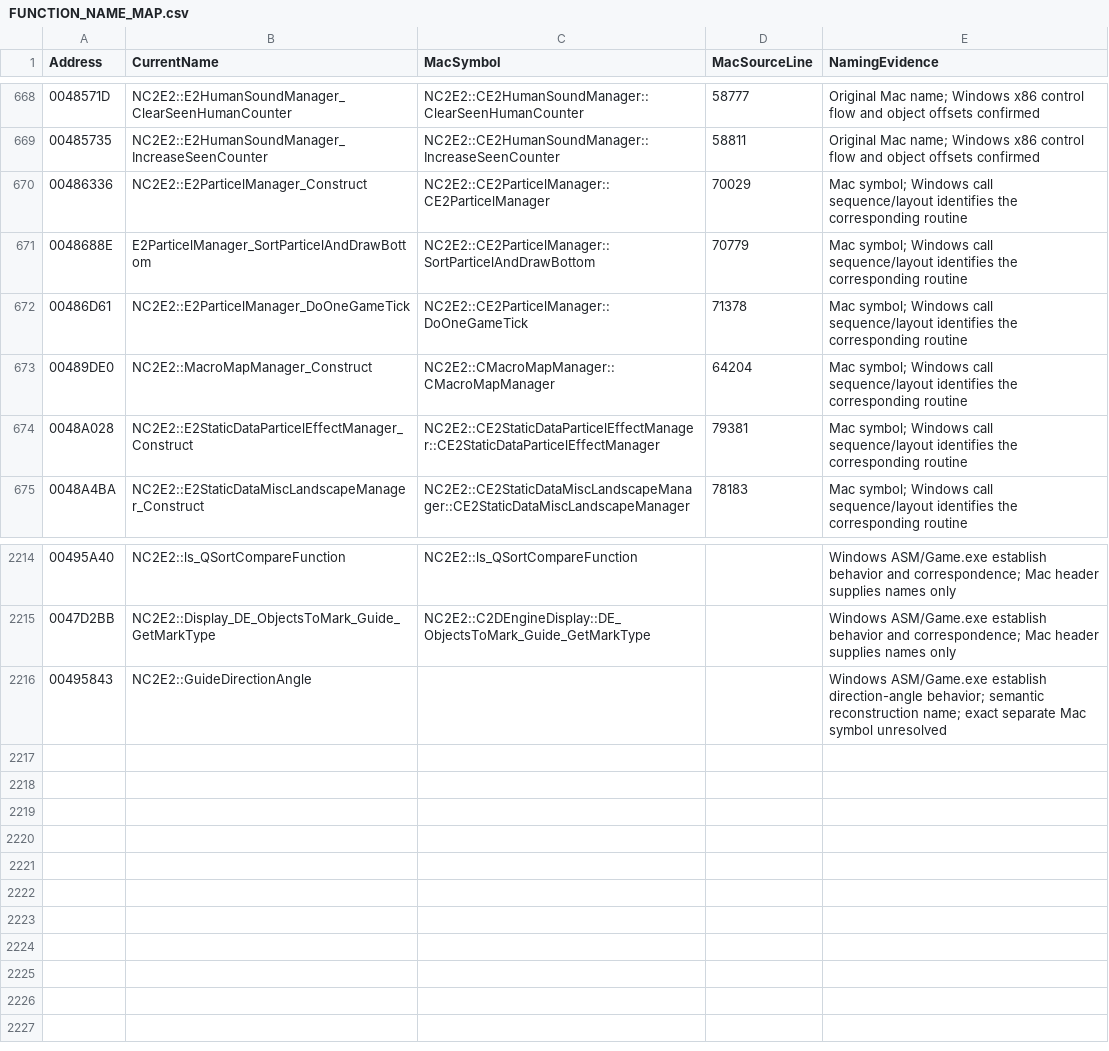
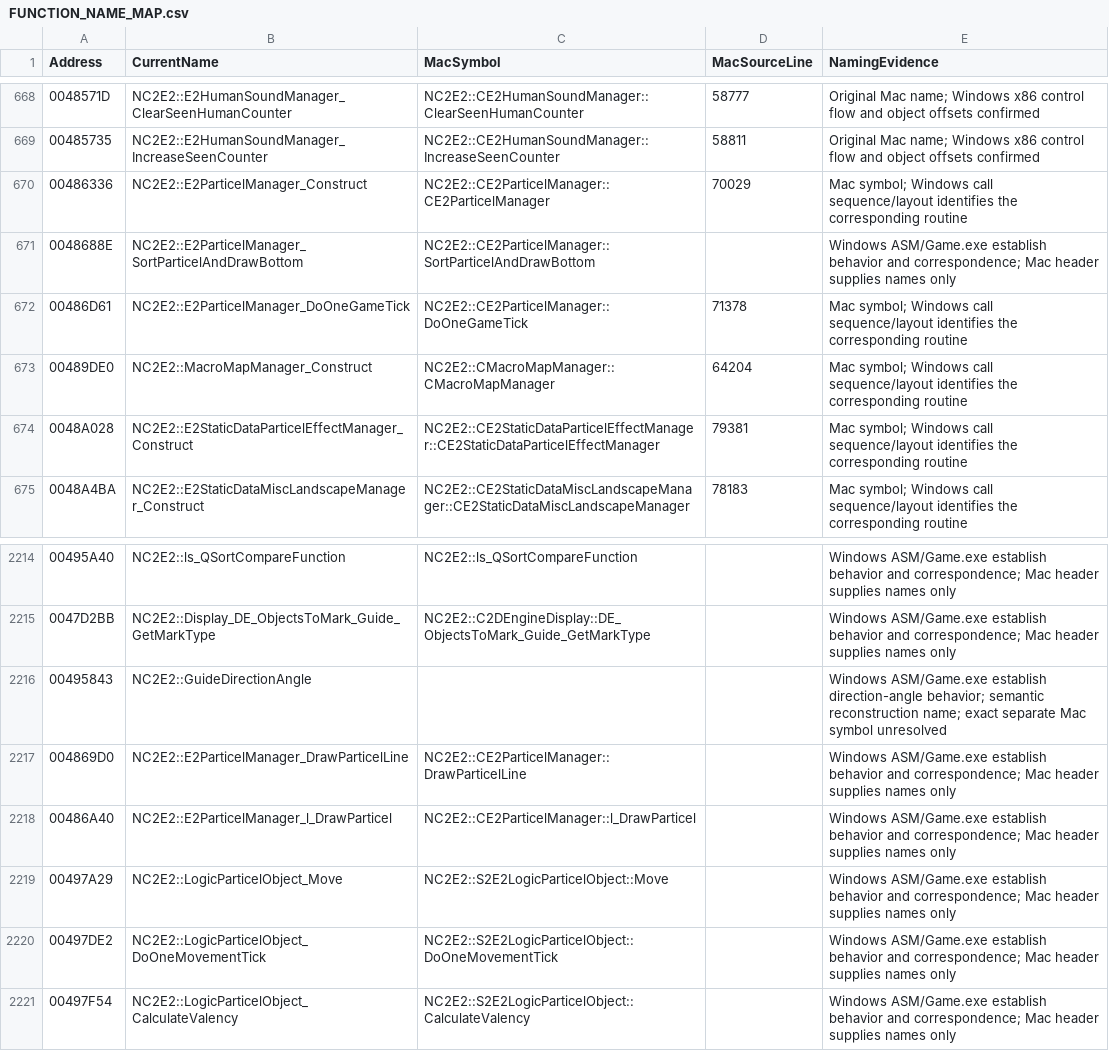
Before and after one commit to HaoJun0823/OpenVikings_cpp, a CSV file: docs/FUNCTION_NAME_MAP.csv, drawn as a sheet; only a part is shown, gaps mark what is left out.

Commit message:
Restore Windows particle drawing and audit campaign map routines

```diff
--- a/docs/FUNCTION_NAME_MAP.csv
+++ b/docs/FUNCTION_NAME_MAP.csv
@@ -670,3 +670,3 @@ Address,CurrentName,MacSymbol,MacSourceLine,NamingEvidence
 00486336,NC2E2::E2ParticelManager_Construct,NC2E2::CE2ParticelManager::CE2ParticelManager,70029,Mac symbol; Windows call sequence/layout identifies the corresponding routine
-0048688E,E2ParticelManager_SortParticelAndDrawBottom,NC2E2::CE2ParticelManager::SortParticelAndDrawBottom,70779,Mac symbol; Windows call sequence/layout identifies the corresponding routine
+0048688E,NC2E2::E2ParticelManager_SortParticelAndDrawBottom,NC2E2::CE2ParticelManager::SortParticelAndDrawBottom,,Windows ASM/Game.exe establish behavior and correspondence; Mac header supplies names only
 00486D61,NC2E2::E2ParticelManager_DoOneGameTick,NC2E2::CE2ParticelManager::DoOneGameTick,71378,Mac symbol; Windows call sequence/layout identifies the corresponding routine
@@ -2216 +2216,6 @@ Address,CurrentName,MacSymbol,MacSourceLine,NamingEvidence
 00495843,NC2E2::GuideDirectionAngle,,,Windows ASM/Game.exe establish direction-angle behavior; semantic reconstruction name; exact separate Mac symbol unresolved
+004869D0,NC2E2::E2ParticelManager_DrawParticelLine,NC2E2::CE2ParticelManager::DrawParticelLine,,Windows ASM/Game.exe establish behavior and correspondence; Mac header supplies names only
+00486A40,NC2E2::E2ParticelManager_l_DrawParticel,NC2E2::CE2ParticelManager::l_DrawParticel,,Windows ASM/Game.exe establish behavior and correspondence; Mac header supplies names only
+00497A29,NC2E2::LogicParticelObject_Move,NC2E2::S2E2LogicParticelObject::Move,,Windows ASM/Game.exe establish behavior and correspondence; Mac header supplies names only
+00497DE2,NC2E2::LogicParticelObject_DoOneMovementTick,NC2E2::S2E2LogicParticelObject::DoOneMovementTick,,Windows ASM/Game.exe establish behavior and correspondence; Mac header supplies names only
+00497F54,NC2E2::LogicParticelObject_CalculateValency,NC2E2::S2E2LogicParticelObject::CalculateValency,,Windows ASM/Game.exe establish behavior and correspondence; Mac header supplies names only
```
Also changed, not shown: docs/TEMPORARY_LINK_STUBS.csv, 19 other files.
